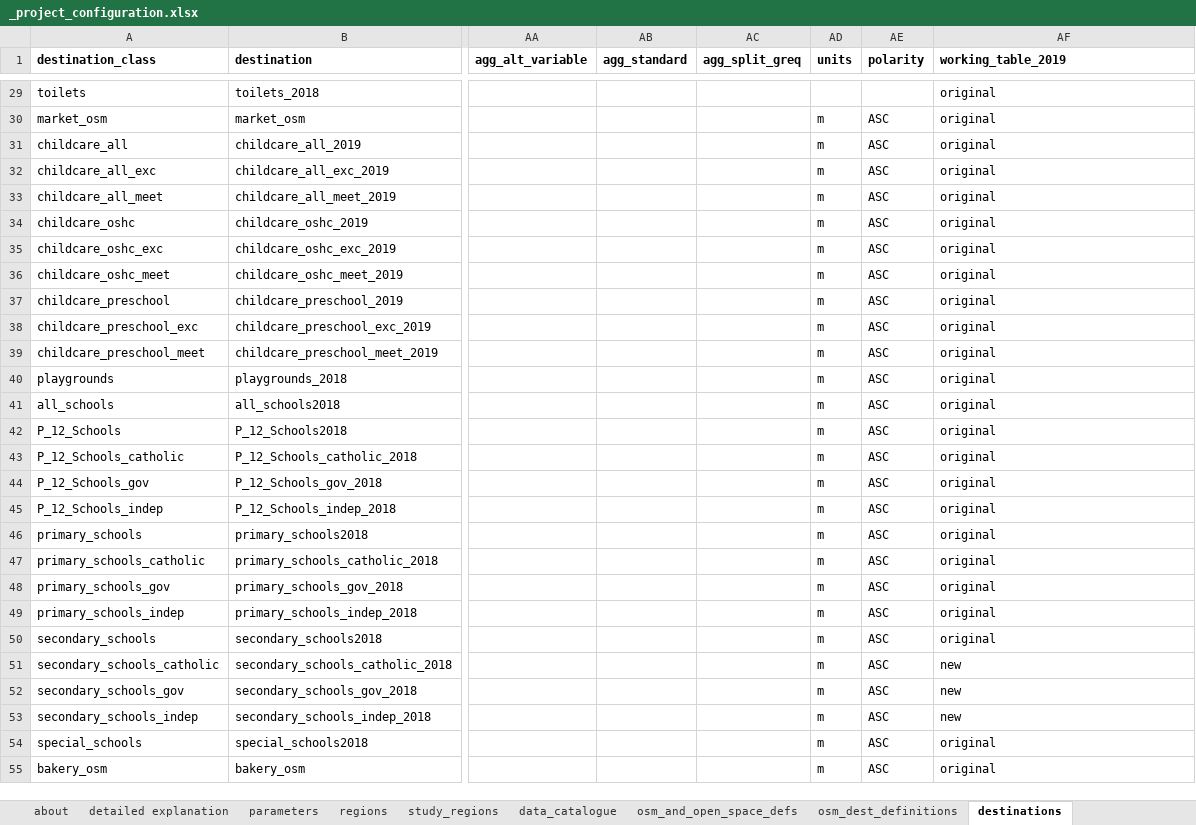
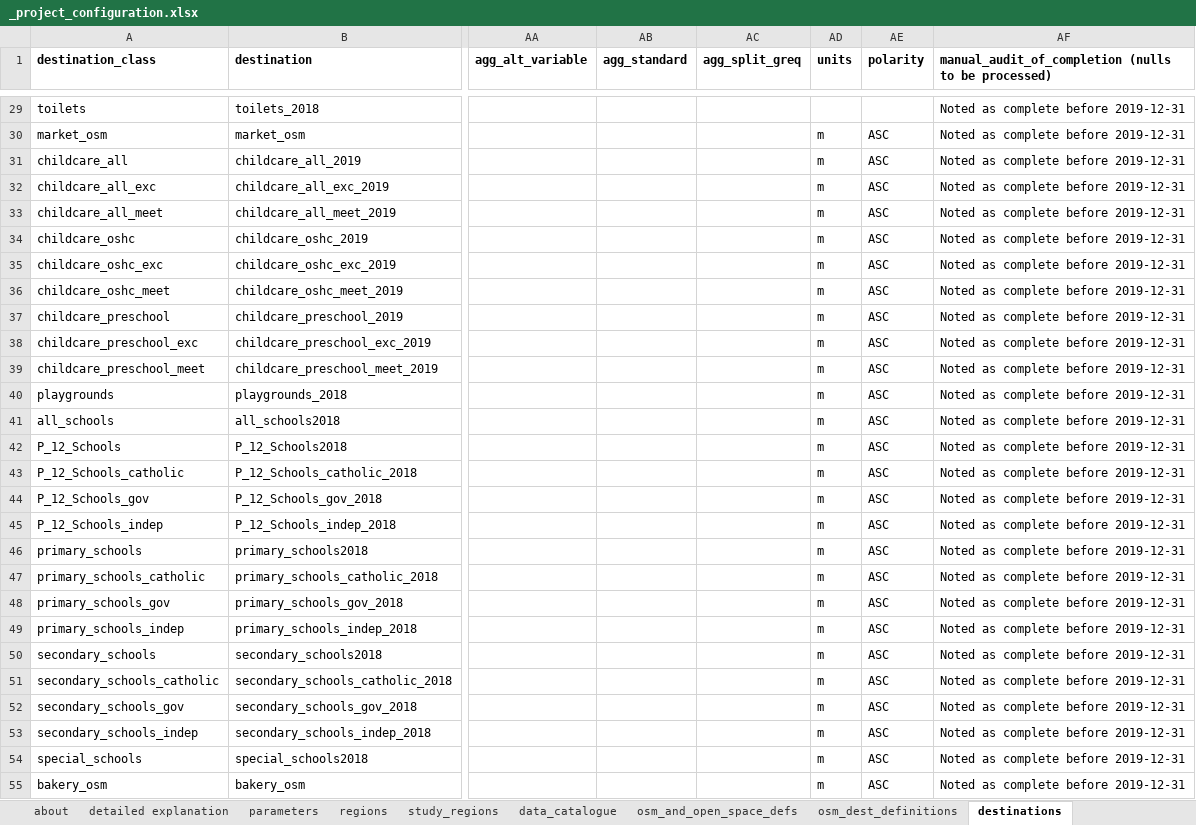
Before and after one commit to healthy-liveable-cities/australian-national-liveability-study, an Excel workbook: _project_configuration.xlsx, sheet destinations, drawn as a sheet; only a part is shown, gaps mark what is left out; values as stored, in another font and other column widths than the file's, no borders; the diff covers the shown part only; the diff names each change by its address in the sheet, - before the commit and + after, or states it on an @@ line.

```diff
--- a/_project_configuration.xlsx (sheet destinations)
+++ b/_project_configuration.xlsx (sheet destinations)
-AF1: working_table_2019
+AF1: manual_audit_of_completion (nulls to be processed)
-AF29:AF50: original
+AF29:AF50: Noted as complete before 2019-12-31
-AF51:AF53: new
+AF51:AF53: Noted as complete before 2019-12-31
-AF54:AF55: original
+AF54:AF55: Noted as complete before 2019-12-31
```
Also changed, not shown: 99 edited cells elsewhere in this sheet, 5 other files.
